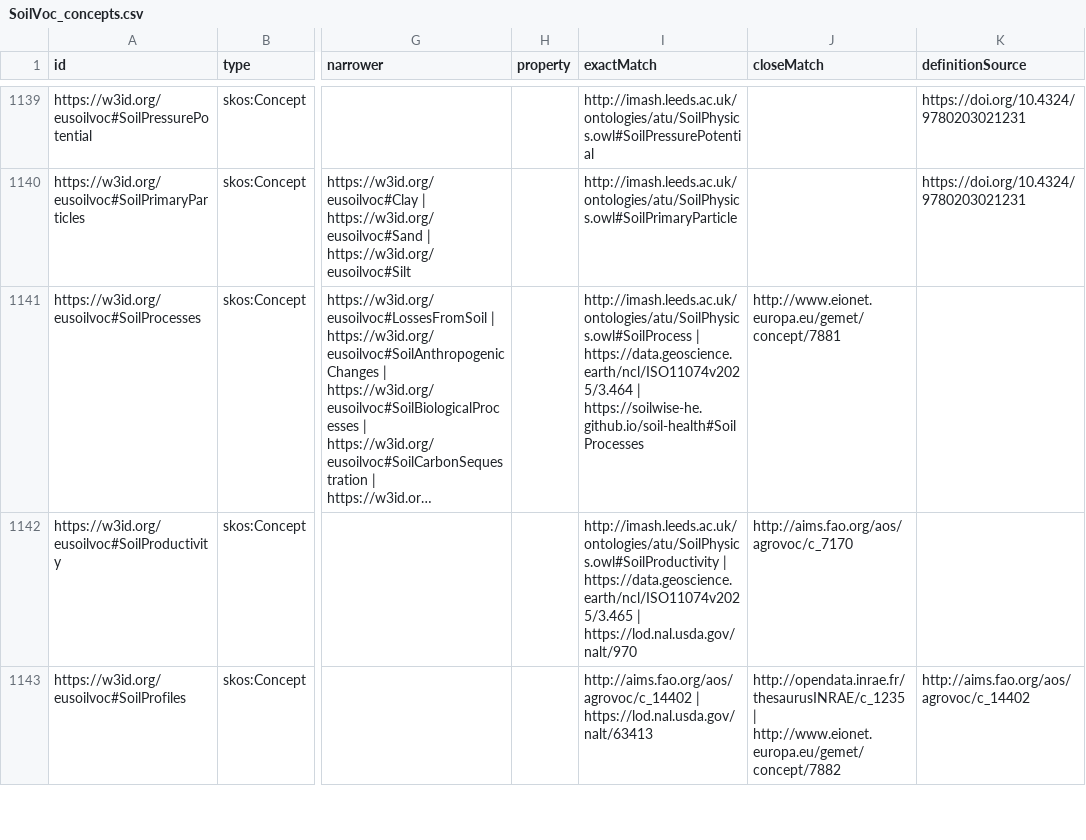
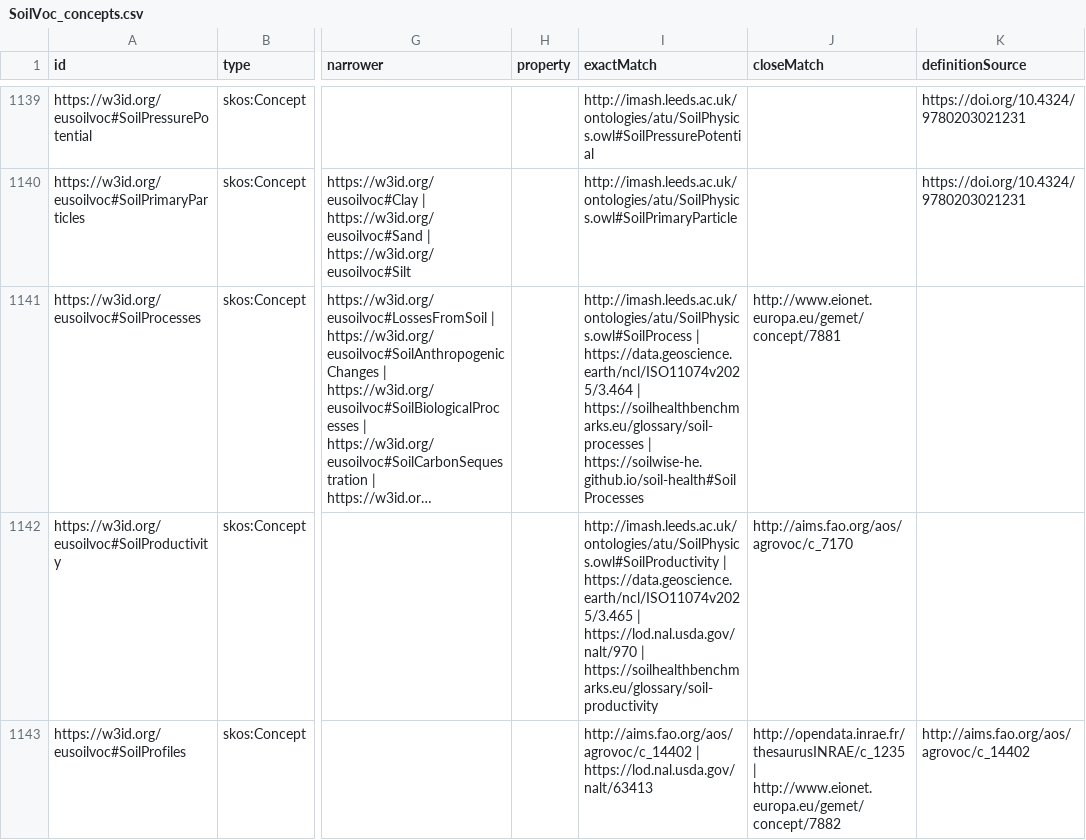
Before and after one commit to soilwise-he/soil-vocabs, a CSV file: SoilVoc_concepts.csv, drawn as a sheet; only a part is shown, gaps mark what is left out; long unchanged cells end in …; the diff covers the shown part only; the diff names each change by its address in the sheet, - before the commit and + after, or states it on an @@ line.

Commit message:
add soil health benchmarks as a source

```diff
--- a/SoilVoc_concepts.csv
+++ b/SoilVoc_concepts.csv
-I1141 (exactMatch): …https://data.geoscience.earth/ncl/ISO11074v2025/3.464 | https://soilwise-he.github.io/soil-health#SoilProcesses
+I1141 (exactMatch): …https://data.geoscience.earth/ncl/ISO11074v2025/3.464 | https://soilhealthbenchmarks.eu/glossary/soil-processes | https://soilwise-he.github.io/soil-health#SoilProcesses
-I1142 (exactMatch): …| https://lod.nal.usda.gov/nalt/970
+I1142 (exactMatch): …| https://lod.nal.usda.gov/nalt/970 | https://soilhealthbenchmarks.eu/glossary/soil-productivity
```
Also changed, not shown: 18 edited cells elsewhere in this file, 8 other files.
